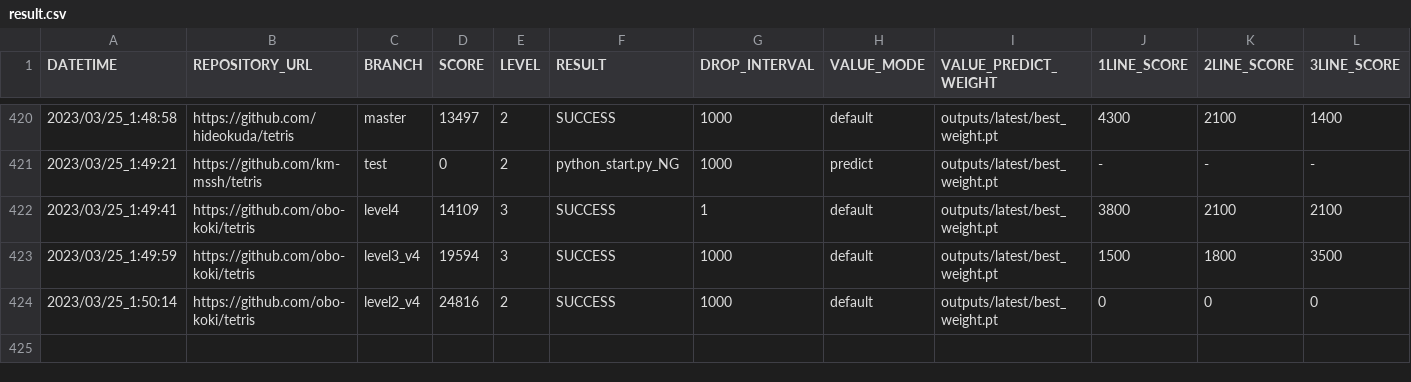
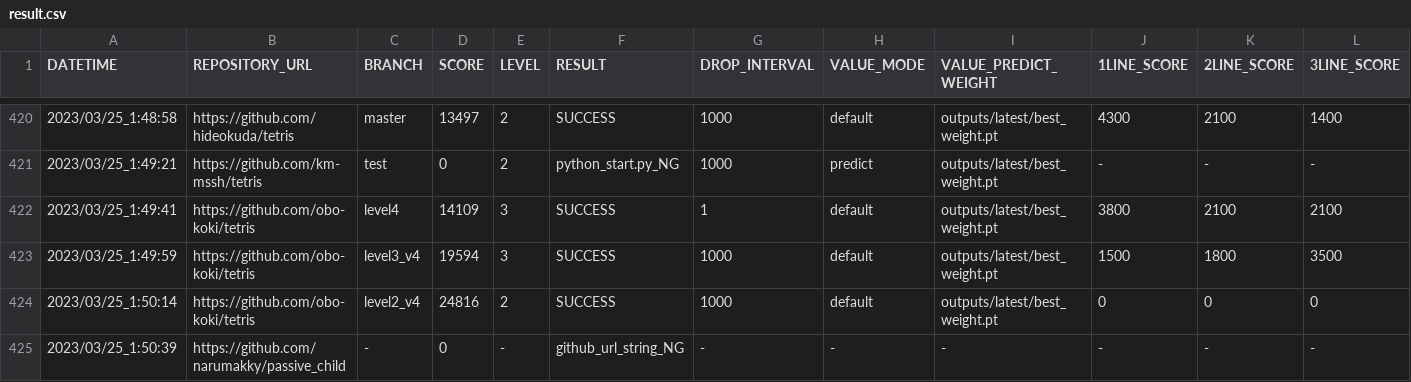
Before and after one commit to seigot/tetris_score_server, a CSV file: log/result.csv, drawn as a sheet; only a part is shown, gaps mark what is left out; rows hold the shown columns only; the diff names each change by its address in the sheet, - before the commit and + after, or states it on an @@ line.

Commit message:
update result

```diff
--- a/log/result.csv
+++ b/log/result.csv
+row 425: 2023/03/25_1:50:39 | https://github.com/narumakky/passive_child | - | 0 | - | github_url_string_NG | - | - | - | - | - | -
```
